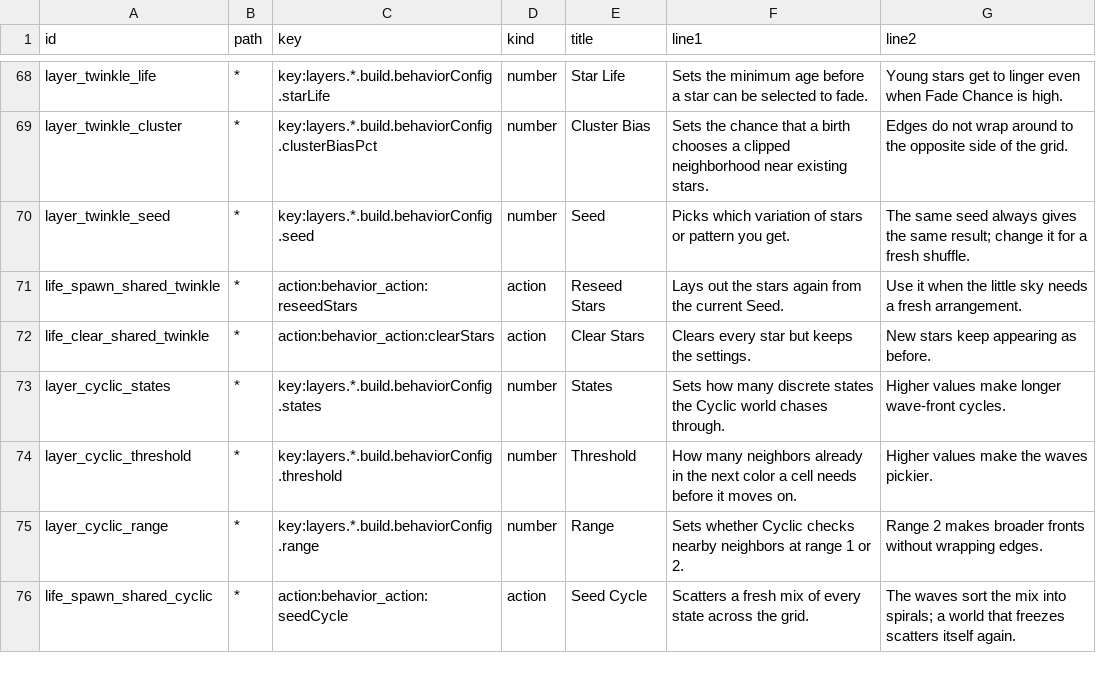
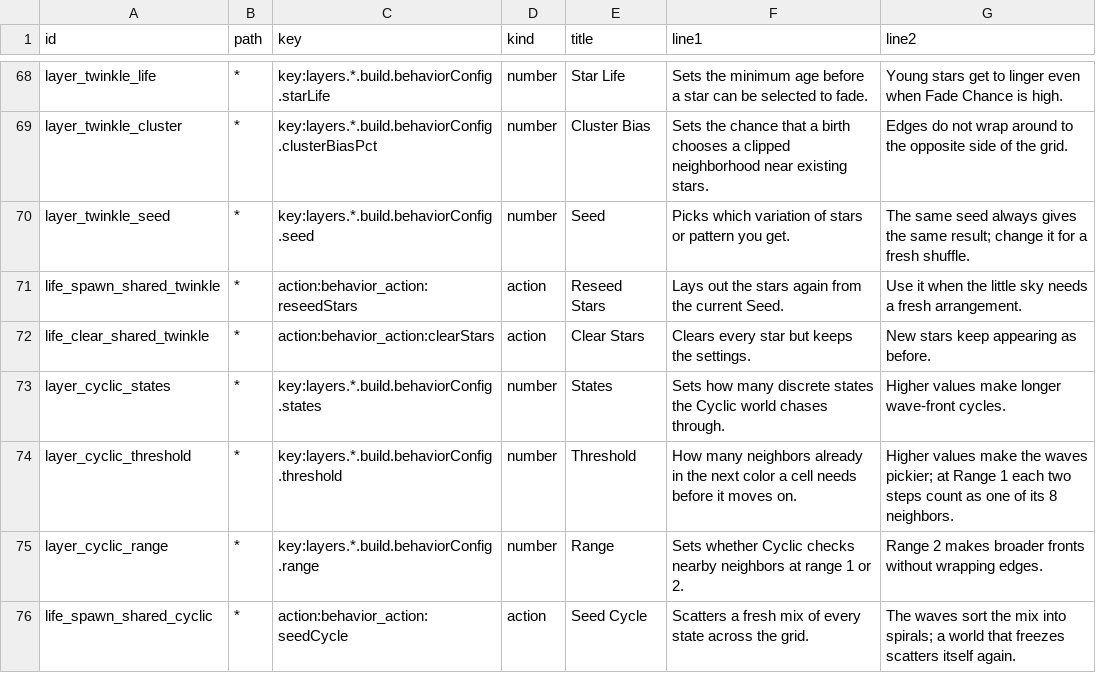
Before and after one commit to nexxyz/octessera, a TSV file: resources/menu-help-texts.tsv, drawn as a sheet; only a part is shown, gaps mark what is left out.

Commit message:
At Range 1 Cyclic counts each two Threshold steps as one of its eight neighbors, so Threshold 1 to 8 asks for 1 to 4 neighbors and every value moves the waves, where 5 to 8 used to stall into the same scatter re-rolled every 8 ticks

```diff
--- a/resources/menu-help-texts.tsv
+++ b/resources/menu-help-texts.tsv
@@ -73,3 +73,3 @@ life_clear_shared_twinkle	*	action:behavior_action:clearStars	action	Clear Stars
 layer_cyclic_states	*	key:layers.*.build.behaviorConfig.states	number	States	Sets how many discrete states the Cyclic world chases through.	Higher values make longer wave-front cycles.
-layer_cyclic_threshold	*	key:layers.*.build.behaviorConfig.threshold	number	Threshold	How many neighbors already in the next color a cell needs before it moves on.	Higher values make the waves pickier.
+layer_cyclic_threshold	*	key:layers.*.build.behaviorConfig.threshold	number	Threshold	How many neighbors already in the next color a cell needs before it moves on.	Higher values make the waves pickier; at Range 1 each two steps count as one of its 8 neighbors.
 layer_cyclic_range	*	key:layers.*.build.behaviorConfig.range	number	Range	Sets whether Cyclic checks nearby neighbors at range 1 or 2.	Range 2 makes broader fronts without wrapping edges.
```
Also changed, not shown: 3 other files.
